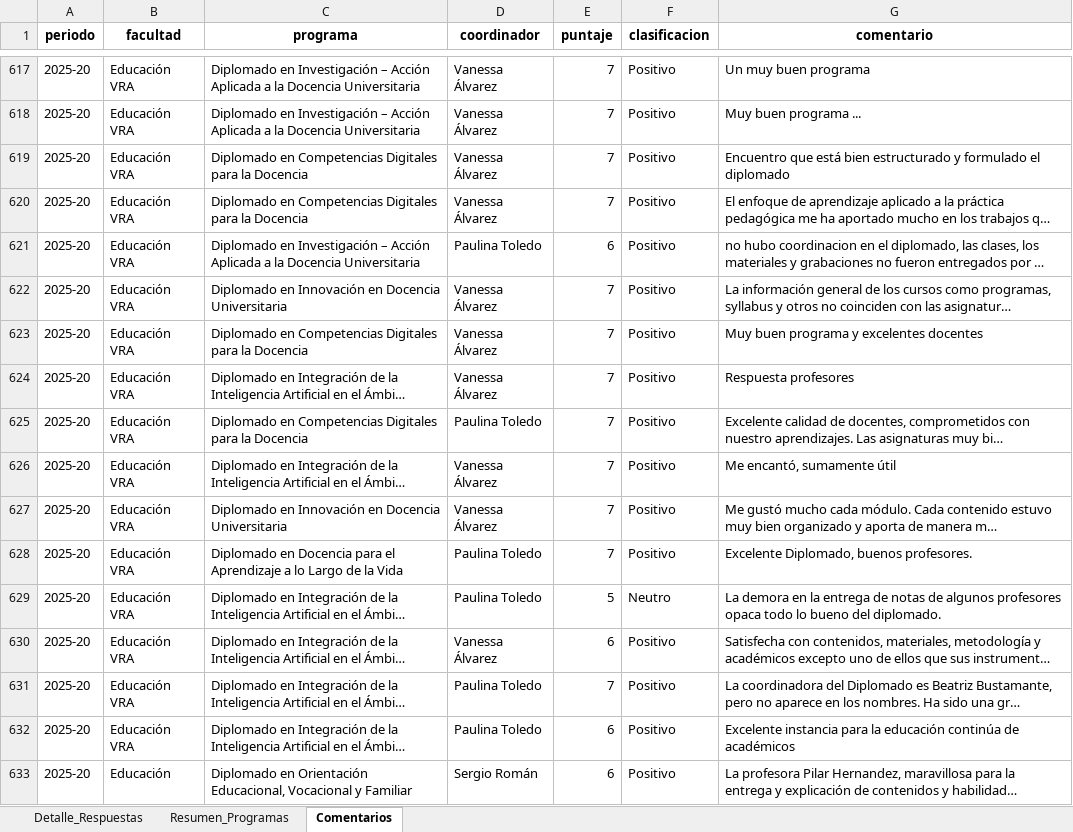
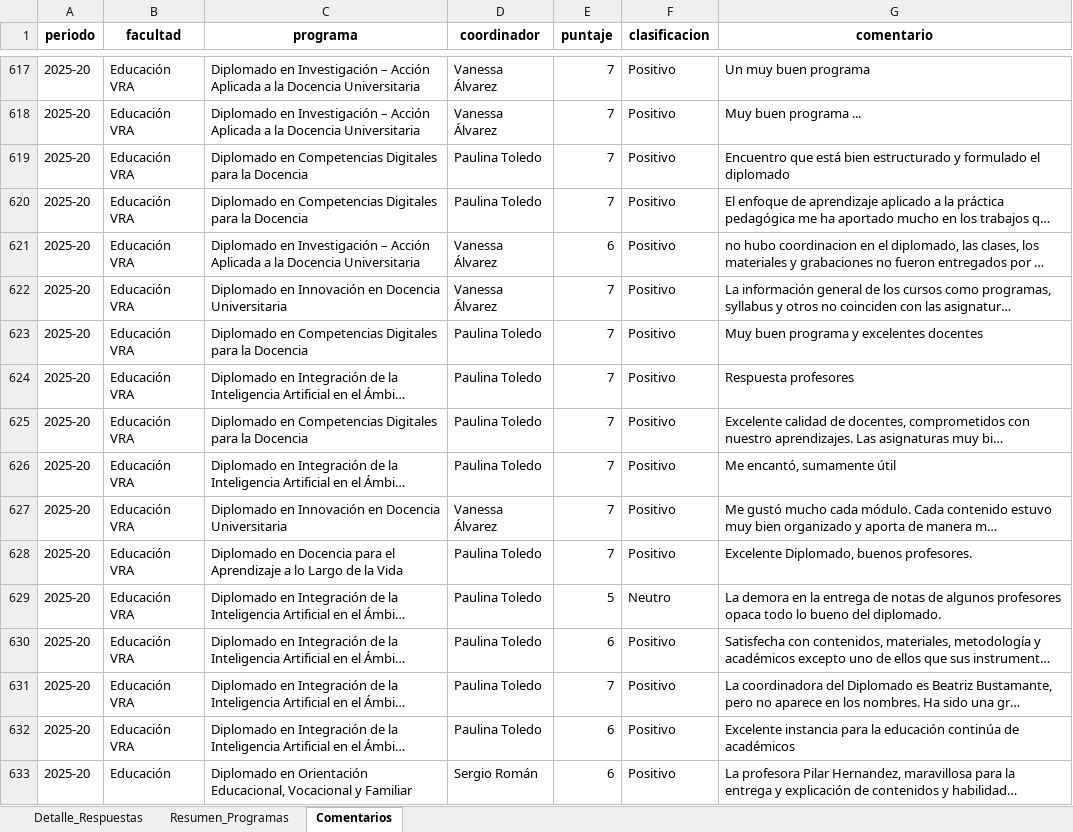
Before and after one commit to Romanser777/nps-dashboard-udla, an Excel workbook: NPS_Consolidado.xlsx, sheet Comentarios, drawn as a sheet; only a part is shown, gaps mark what is left out; long unchanged cells end in …; values as stored, in another font and other column widths than the file's, no borders; the diff covers the shown part only; the diff names each change by its address in the sheet, - before the commit and + after, or states it on an @@ line.

```diff
--- a/NPS_Consolidado.xlsx (sheet Comentarios)
+++ b/NPS_Consolidado.xlsx (sheet Comentarios)
-D619:D620 (coordinador): Vanessa Álvarez
+D619:D620 (coordinador): Paulina Toledo
-D621 (coordinador): Paulina Toledo
+D621 (coordinador): Vanessa Álvarez
-D623:D624 (coordinador): Vanessa Álvarez
+D623:D624 (coordinador): Paulina Toledo
-D626 (coordinador): Vanessa Álvarez
+D626 (coordinador): Paulina Toledo
-D630 (coordinador): Vanessa Álvarez
+D630 (coordinador): Paulina Toledo
```
Also changed, not shown: 85 edited cells elsewhere in this sheet, sheet Detalle_Respuestas, 3 other files.
